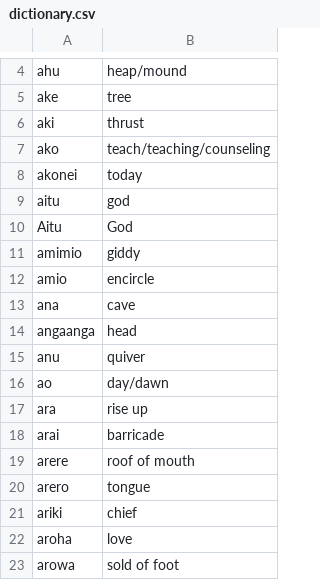
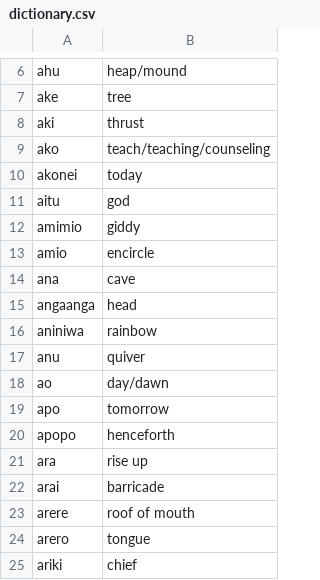
Before and after one commit to OliverDeBrisbane/Moriori-Dictionary, a CSV file: English/dictionary.csv, drawn as a sheet; only a part is shown, gaps mark what is left out; the shorter side is filled out with more unchanged rows; the diff covers the shown part only.

```diff
--- a/English/dictionary.csv
+++ b/English/dictionary.csv
@@ -9,3 +11,2 @@ akonei,today
 aitu,god
-Aitu,God
 amimio,giddy
@@ -14,4 +15,7 @@ ana,cave
 angaanga,head
+aniniwa,rainbow
 anu,quiver
 ao,day/dawn
+apo,tomorrow
+apopo,henceforth
 ara,rise up
```
Also changed, not shown: 12 added rows and 1 removed row elsewhere in this file.
